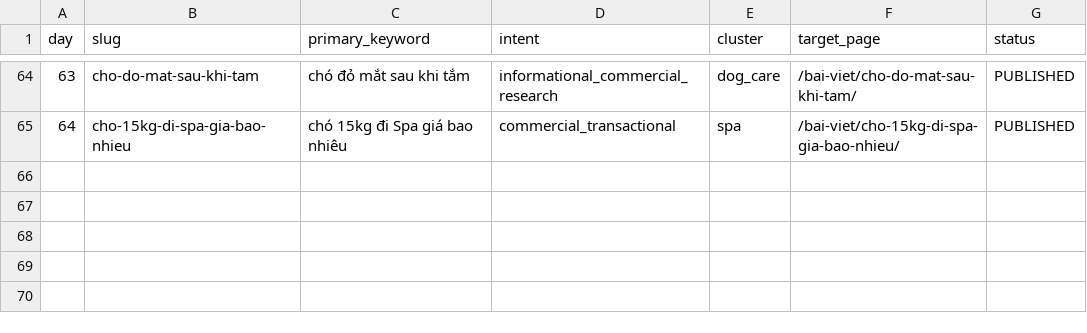
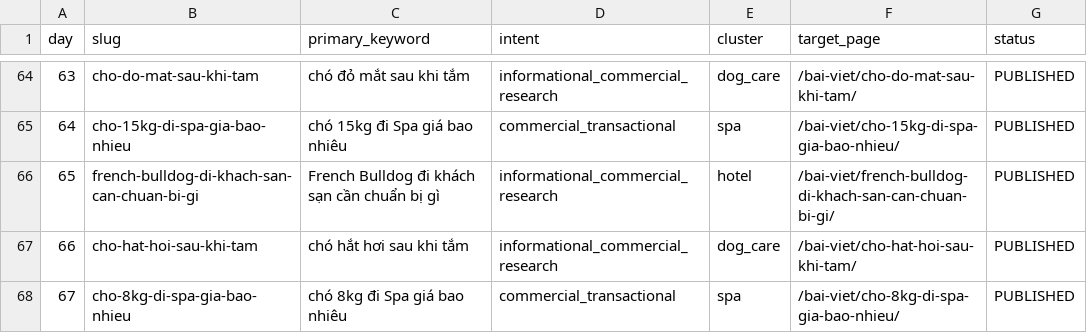
Before and after one commit to capquangfptminhlh/mimi, a CSV file: .website-os/evidence/seo-content-calendar-30d.csv, drawn as a sheet; only a part is shown, gaps mark what is left out.

Commit message:
seo: sync calendar through Sep 13 morning

```diff
--- a/.website-os/evidence/seo-content-calendar-30d.csv
+++ b/.website-os/evidence/seo-content-calendar-30d.csv
@@ -65 +65,4 @@ day,slug,primary_keyword,intent,cluster,target_page,status
 64,cho-15kg-di-spa-gia-bao-nhieu,chó 15kg đi Spa giá bao nhiêu,commercial_transactional,spa,/bai-viet/cho-15kg-di-spa-gia-bao-nhieu/,PUBLISHED
+65,french-bulldog-di-khach-san-can-chuan-bi-gi,French Bulldog đi khách sạn cần chuẩn bị gì,informational_commercial_research,hotel,/bai-viet/french-bulldog-di-khach-san-can-chuan-bi-gi/,PUBLISHED
+66,cho-hat-hoi-sau-khi-tam,chó hắt hơi sau khi tắm,informational_commercial_research,dog_care,/bai-viet/cho-hat-hoi-sau-khi-tam/,PUBLISHED
+67,cho-8kg-di-spa-gia-bao-nhieu,chó 8kg đi Spa giá bao nhiêu,commercial_transactional,spa,/bai-viet/cho-8kg-di-spa-gia-bao-nhieu/,PUBLISHED
```
